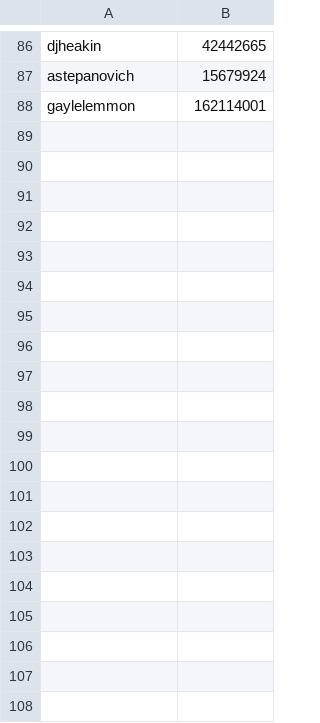
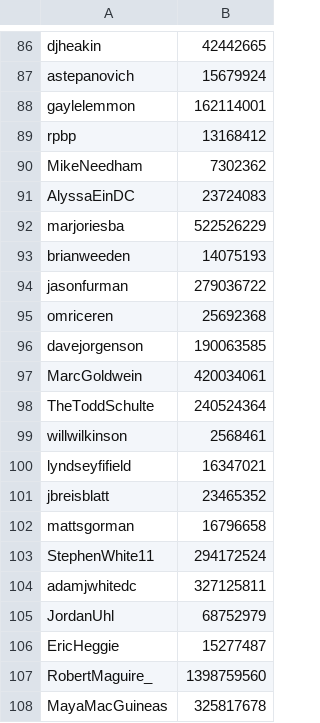
Before and after one commit to justinlittman/beltway_reporters, a CSV file: jupyter/lookups/coded_ngo_staff_lookup.csv, drawn as a sheet; only a part is shown, gaps mark what is left out.

```diff
--- a/jupyter/lookups/coded_ngo_staff_lookup.csv
+++ b/jupyter/lookups/coded_ngo_staff_lookup.csv
@@ -88 +88,21 @@ astepanovich,15679924
 gaylelemmon,162114001
+rpbp,13168412
+MikeNeedham,7302362
+AlyssaEinDC,23724083
+marjoriesba,522526229
+brianweeden,14075193
+jasonfurman,279036722
+omriceren,25692368
+davejorgenson,190063585
+MarcGoldwein,420034061
+TheToddSchulte,240524364
+willwilkinson,2568461
+lyndseyfifield,16347021
+jbreisblatt,23465352
+mattsgorman,16796658
+StephenWhite11,294172524
+adamjwhitedc,327125811
+JordanUhl,68752979
+EricHeggie,15277487
+RobertMaguire_,1398759560
+MayaMacGuineas,325817678
```
Also changed, not shown: jupyter/lookups/coded_other_lookup.csv, jupyter/lookups/coded_political_staff_lookup.csv, 20 other files.
